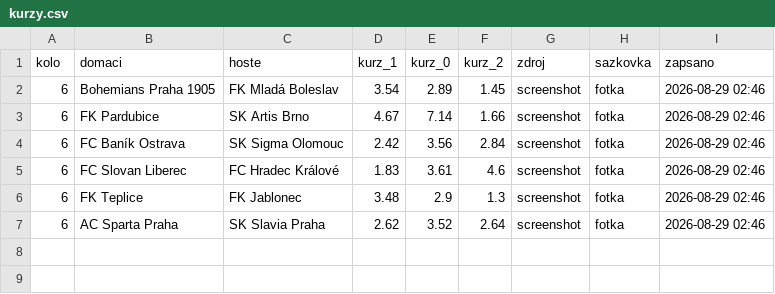
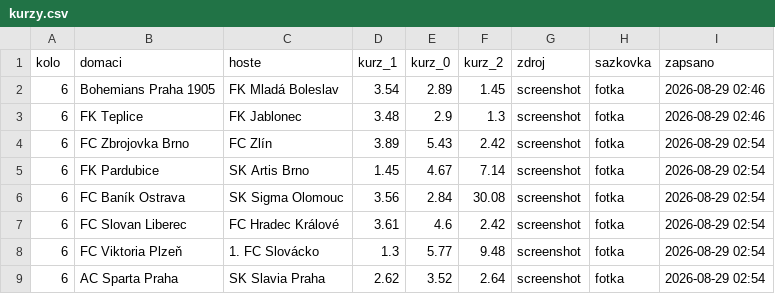
Before and after one commit to Hoblik10/chance-liga-app, a CSV file: kurzy.csv, drawn as a sheet.

Commit message:
Aktualizace kurzů

```diff
--- a/kurzy.csv
+++ b/kurzy.csv
@@ -2,6 +2,8 @@ kolo,domaci,hoste,kurz_1,kurz_0,kurz_2,zdroj,sazkovka,zapsano
 6,Bohemians Praha 1905,FK Mladá Boleslav,3.54,2.89,1.45,screenshot,fotka,2026-08-29 02:46
-6,FK Pardubice,SK Artis Brno,4.67,7.14,1.66,screenshot,fotka,2026-08-29 02:46
-6,FC Baník Ostrava,SK Sigma Olomouc,2.42,3.56,2.84,screenshot,fotka,2026-08-29 02:46
-6,FC Slovan Liberec,FC Hradec Králové,1.83,3.61,4.6,screenshot,fotka,2026-08-29 02:46
 6,FK Teplice,FK Jablonec,3.48,2.9,1.3,screenshot,fotka,2026-08-29 02:46
-6,AC Sparta Praha,SK Slavia Praha,2.62,3.52,2.64,screenshot,fotka,2026-08-29 02:46
+6,FC Zbrojovka Brno,FC Zlín,3.89,5.43,2.42,screenshot,fotka,2026-08-29 02:54
+6,FK Pardubice,SK Artis Brno,1.45,4.67,7.14,screenshot,fotka,2026-08-29 02:54
+6,FC Baník Ostrava,SK Sigma Olomouc,3.56,2.84,30.08,screenshot,fotka,2026-08-29 02:54
+6,FC Slovan Liberec,FC Hradec Králové,3.61,4.6,2.42,screenshot,fotka,2026-08-29 02:54
+6,FC Viktoria Plzeň,1. FC Slovácko,1.3,5.77,9.48,screenshot,fotka,2026-08-29 02:54
+6,AC Sparta Praha,SK Slavia Praha,2.62,3.52,2.64,screenshot,fotka,2026-08-29 02:54
```
